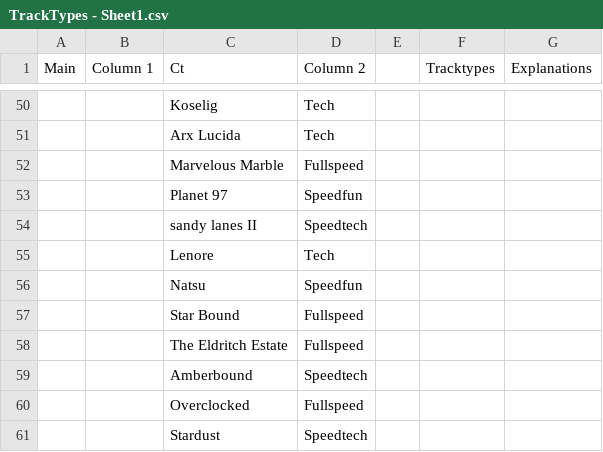
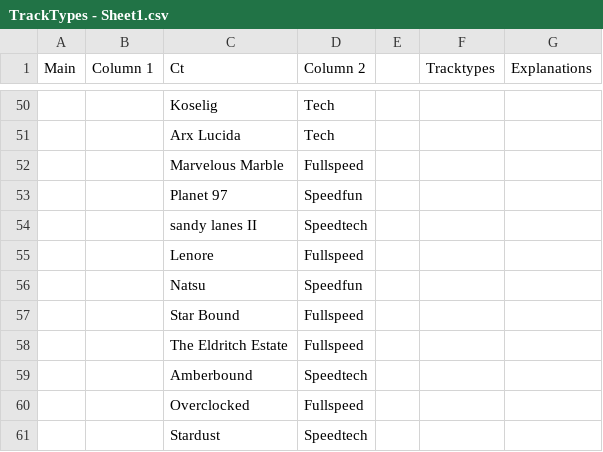
Before and after one commit to SpeedySebas/polyranked, a CSV file: power_rankings/TrackTypes - Sheet1.csv, drawn as a sheet; only a part is shown, gaps mark what is left out; the diff names each change by its address in the sheet, - before the commit and + after, or states it on an @@ line.

Commit message:
Classify Lenore as fullspeed

```diff
--- a/power_rankings/TrackTypes - Sheet1.csv
+++ b/power_rankings/TrackTypes - Sheet1.csv
-D55 (Column 2): Tech
+D55 (Column 2): Fullspeed
```
Also changed, not shown: 1 other file.
